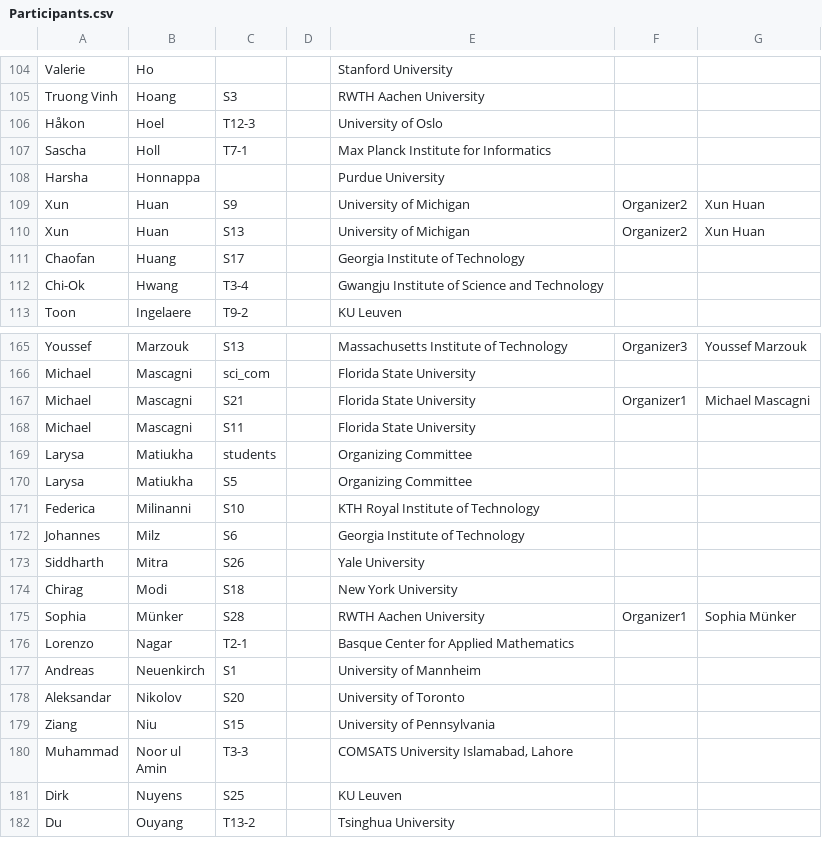
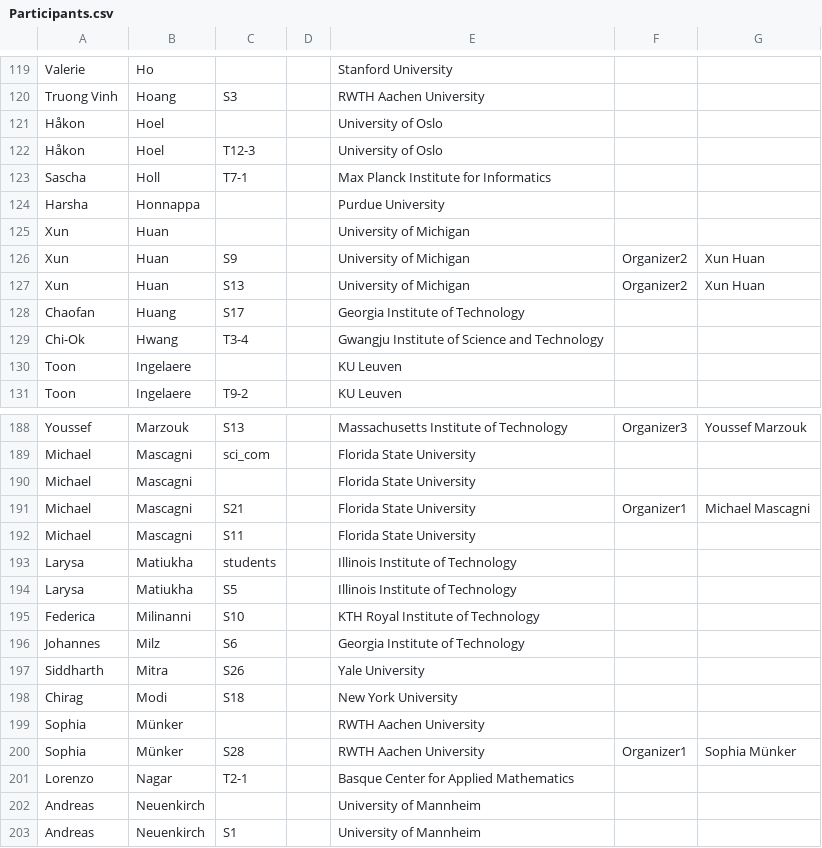
Before and after one commit to fjhickernell/MCM-2025-Program, a CSV file: preprocess/out/Participants.csv, drawn as a sheet; only a part is shown, gaps mark what is left out; the shorter side is filled out with more unchanged rows; the diff covers the shown part only.

```diff
--- a/preprocess/out/Participants.csv
+++ b/preprocess/out/Participants.csv
@@ -105,2 +120,3 @@
 "Truong Vinh","Hoang","S3","","RWTH Aachen University","",""
+"Håkon","Hoel","","","University of Oslo","",""
 "Håkon","Hoel","T12-3","","University of Oslo","",""
@@ -108,2 +124,3 @@
 "Harsha","Honnappa","","","Purdue University","",""
+"Xun","Huan","","","University of Michigan","",""
 "Xun","Huan","S9","","University of Michigan","Organizer2","Xun Huan"
@@ -112,2 +129,3 @@
 "Chi-Ok","Hwang","T3-4","","Gwangju Institute of Science and Technology","",""
+"Toon","Ingelaere","","","KU Leuven","",""
 "Toon","Ingelaere","T9-2","","KU Leuven","",""
@@ -166,6 +189,7 @@
 "Michael","Mascagni","sci_com","","Florida State University","",""
+"Michael","Mascagni","","","Florida State University","",""
 "Michael","Mascagni","S21","","Florida State University","Organizer1","Michael Mascagni"
 "Michael","Mascagni","S11","","Florida State University","",""
-"Larysa","Matiukha","students","","Organizing Committee","",""
-"Larysa","Matiukha","S5","","Organizing Committee","",""
+"Larysa","Matiukha","students","","Illinois Institute of Technology","",""
+"Larysa","Matiukha","S5","","Illinois Institute of Technology","",""
 "Federica","Milinanni","S10","","KTH Royal Institute of Technology","",""
@@ -174,4 +198,6 @@
 "Chirag","Modi","S18","","New York University","",""
+"Sophia","Münker","","","RWTH Aachen University","",""
 "Sophia","Münker","S28","","RWTH Aachen University","Organizer1","Sophia Münker"
 "Lorenzo","Nagar","T2-1","","Basque Center for Applied Mathematics","",""
+"Andreas","Neuenkirch","","","University of Mannheim","",""
 "Andreas","Neuenkirch","S1","","University of Mannheim","",""
```
Also changed, not shown: 31 added rows and 17 edited cells elsewhere in this file, preprocess/out/orgs.csv, 2 other files.
